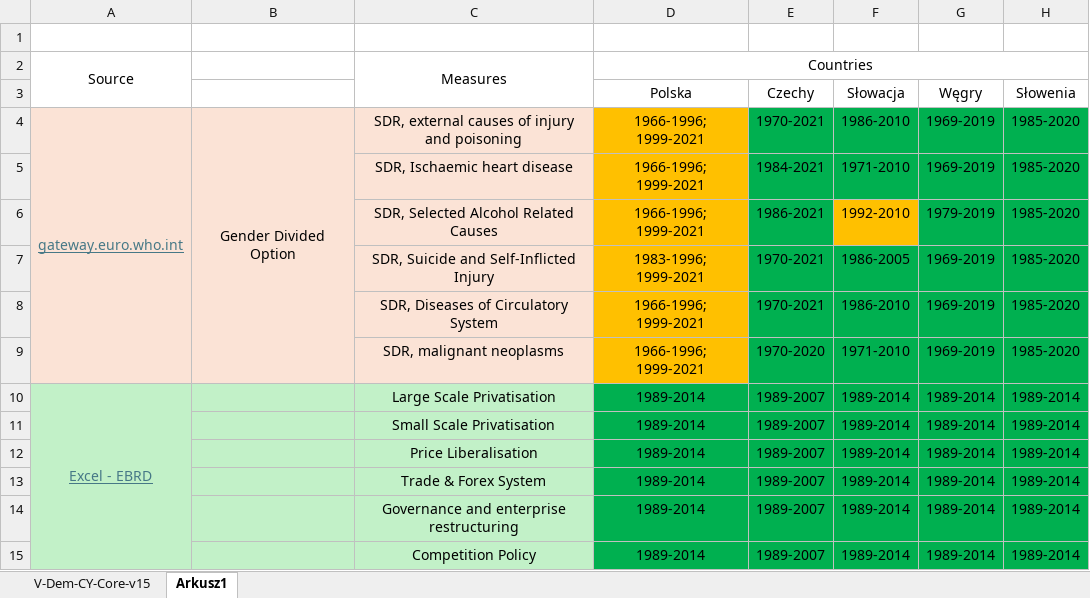
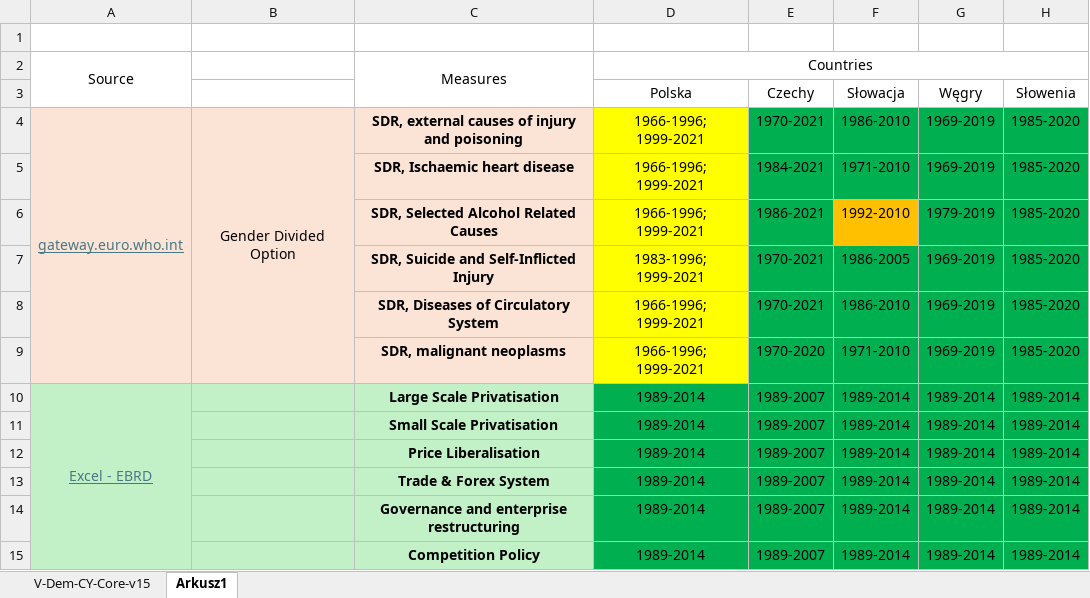
Before and after one commit to WojciechHrycenko/MasterThesis, an Excel workbook: Data_Model_Prep.xlsx, sheet Arkusz1, drawn as a sheet; only a part is shown; values as stored, in another font and other column widths than the file's, no borders; the diff covers the shown part only; the diff names each change by its address in the sheet, - before the commit and + after, or states it on an @@ line.

```diff
--- a/Data_Model_Prep.xlsx (sheet Arkusz1)
+++ b/Data_Model_Prep.xlsx (sheet Arkusz1)
-C4:C15 bold: off
+C4:C15 bold: on
-D4:D9 fill: #FFC000
+D4:D9 fill: #FFFF00
```
Also changed, not shown: 3 added rows and cell formats elsewhere in this sheet, 1 other file.
